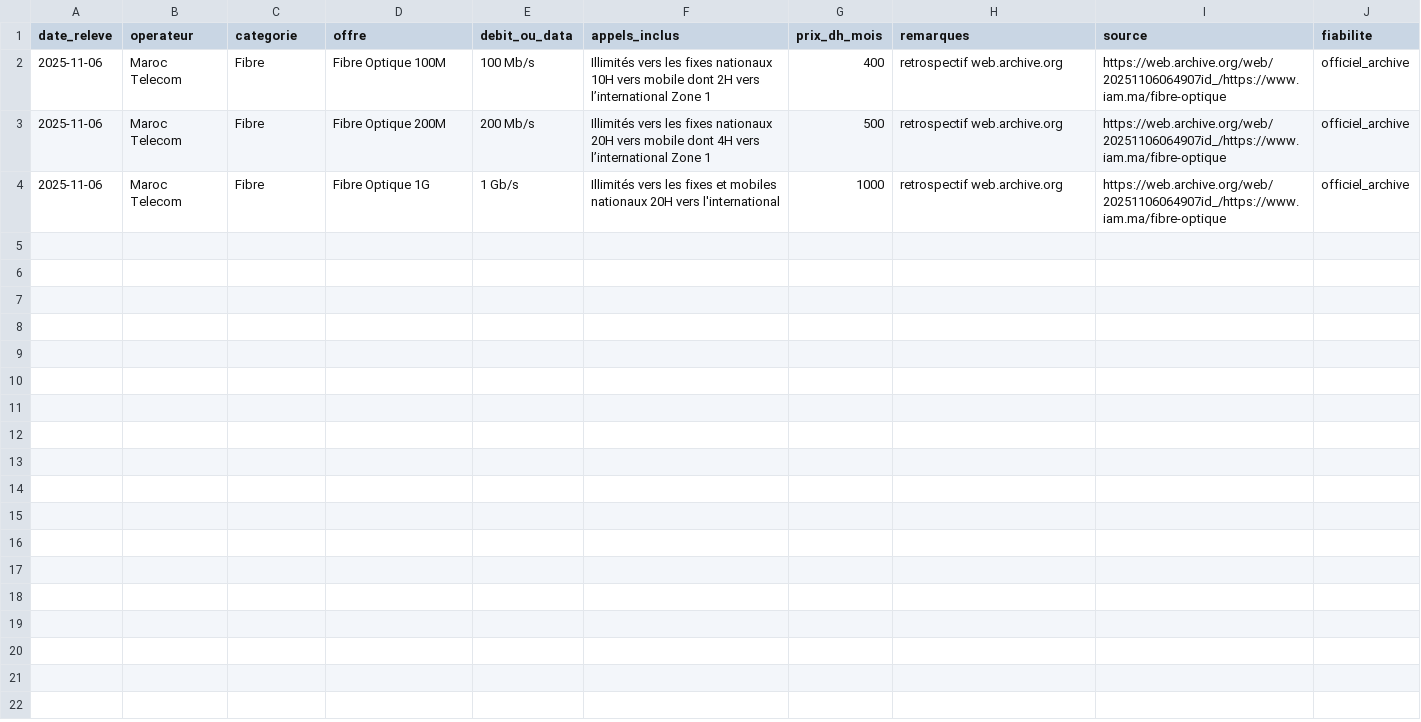
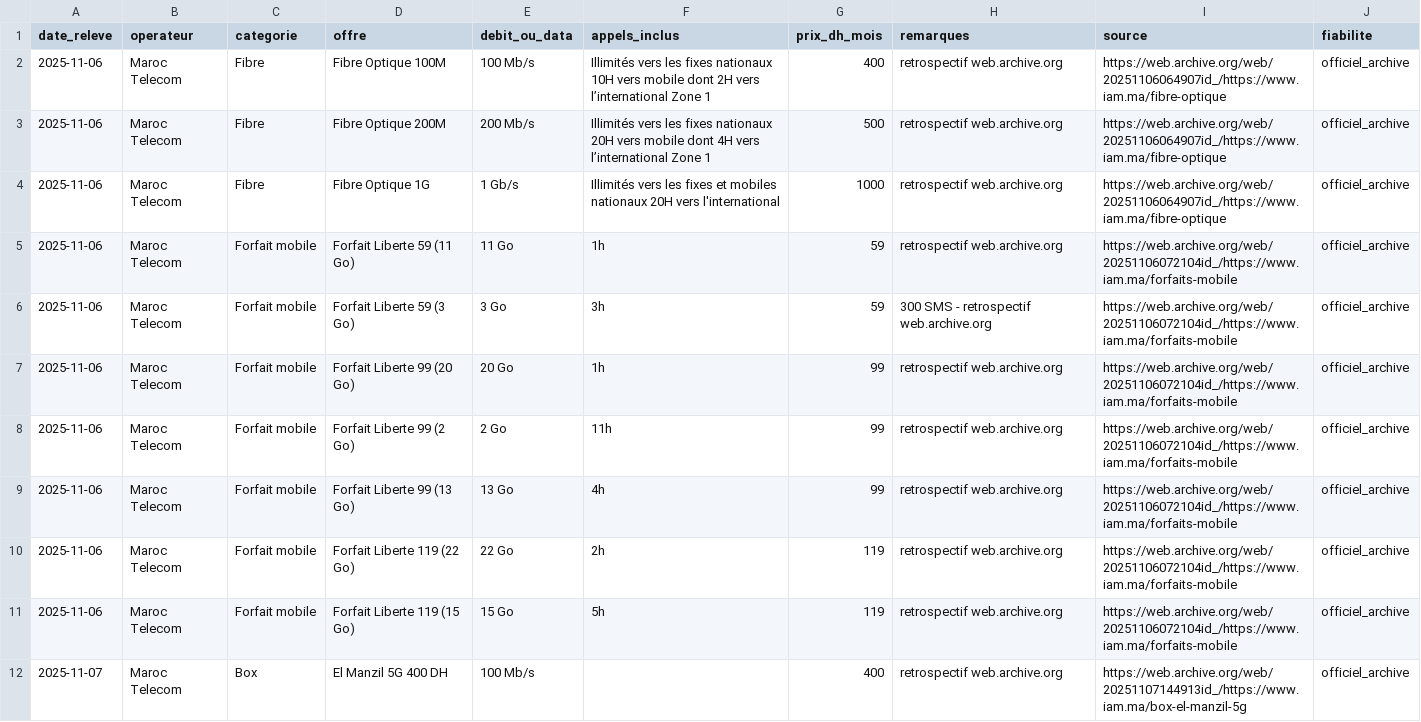
Before and after one commit to DigitalCookie/barometre-telecom-maroc, a CSV file: data/releve_2025-11.csv, drawn as a sheet.

```diff
--- a/data/releve_2025-11.csv
+++ b/data/releve_2025-11.csv
@@ -4 +4,9 @@
 2025-11-06;Maroc Telecom;Fibre;Fibre Optique 1G;1 Gb/s;Illimités vers les fixes et mobiles nationaux 20H vers l'international;1000;retrospectif web.archive.org;https://web.archive.org/web/20251106064907id_/https://www.iam.ma/fibre-optique;officiel_archive
+2025-11-06;Maroc Telecom;Forfait mobile;Forfait Liberte 59 (11 Go);11 Go;1h;59;retrospectif web.archive.org;https://web.archive.org/web/20251106072104id_/https://www.iam.ma/forfaits-mobile;officiel_archive
+2025-11-06;Maroc Telecom;Forfait mobile;Forfait Liberte 59 (3 Go);3 Go;3h;59;300 SMS - retrospectif web.archive.org;https://web.archive.org/web/20251106072104id_/https://www.iam.ma/forfaits-mobile;officiel_archive
+2025-11-06;Maroc Telecom;Forfait mobile;Forfait Liberte 99 (20 Go);20 Go;1h;99;retrospectif web.archive.org;https://web.archive.org/web/20251106072104id_/https://www.iam.ma/forfaits-mobile;officiel_archive
+2025-11-06;Maroc Telecom;Forfait mobile;Forfait Liberte 99 (2 Go);2 Go;11h;99;retrospectif web.archive.org;https://web.archive.org/web/20251106072104id_/https://www.iam.ma/forfaits-mobile;officiel_archive
+2025-11-06;Maroc Telecom;Forfait mobile;Forfait Liberte 99 (13 Go);13 Go;4h;99;retrospectif web.archive.org;https://web.archive.org/web/20251106072104id_/https://www.iam.ma/forfaits-mobile;officiel_archive
+2025-11-06;Maroc Telecom;Forfait mobile;Forfait Liberte 119 (22 Go);22 Go;2h;119;retrospectif web.archive.org;https://web.archive.org/web/20251106072104id_/https://www.iam.ma/forfaits-mobile;officiel_archive
+2025-11-06;Maroc Telecom;Forfait mobile;Forfait Liberte 119 (15 Go);15 Go;5h;119;retrospectif web.archive.org;https://web.archive.org/web/20251106072104id_/https://www.iam.ma/forfaits-mobile;officiel_archive
+2025-11-07;Maroc Telecom;Box;El Manzil 5G 400 DH;100 Mb/s;;400;retrospectif web.archive.org;https://web.archive.org/web/20251107144913id_/https://www.iam.ma/box-el-manzil-5g;officiel_archive
```
Also changed, not shown: data/releve_2025-12.csv, data/releve_2026-01.csv, 38 other files.
